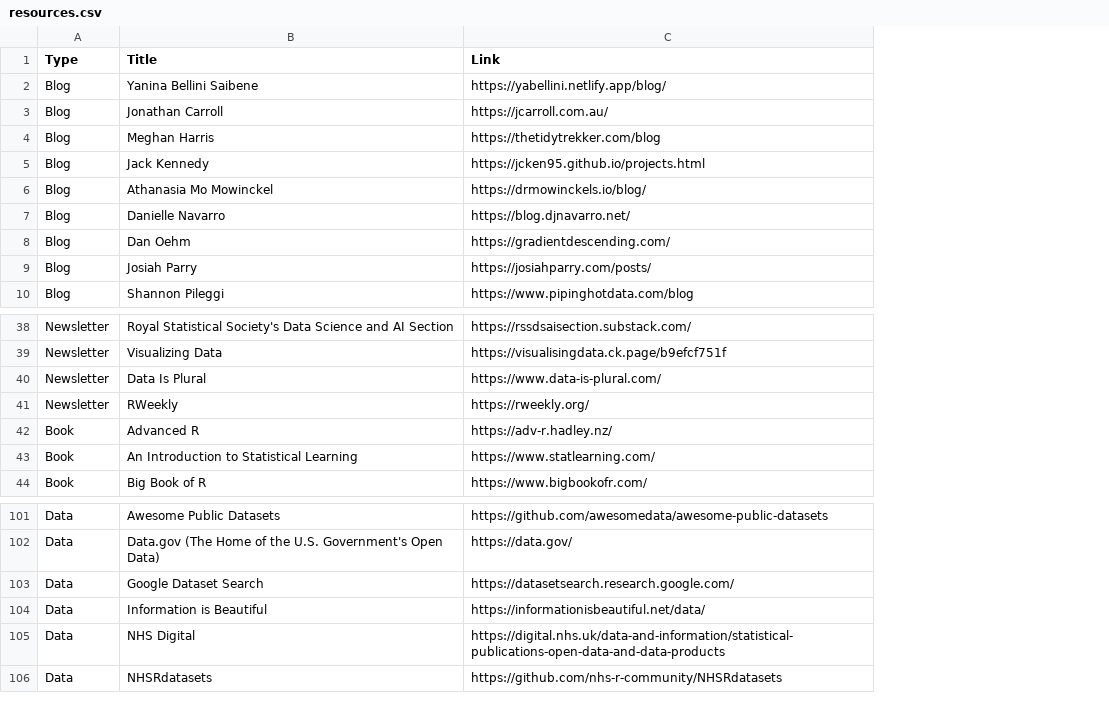
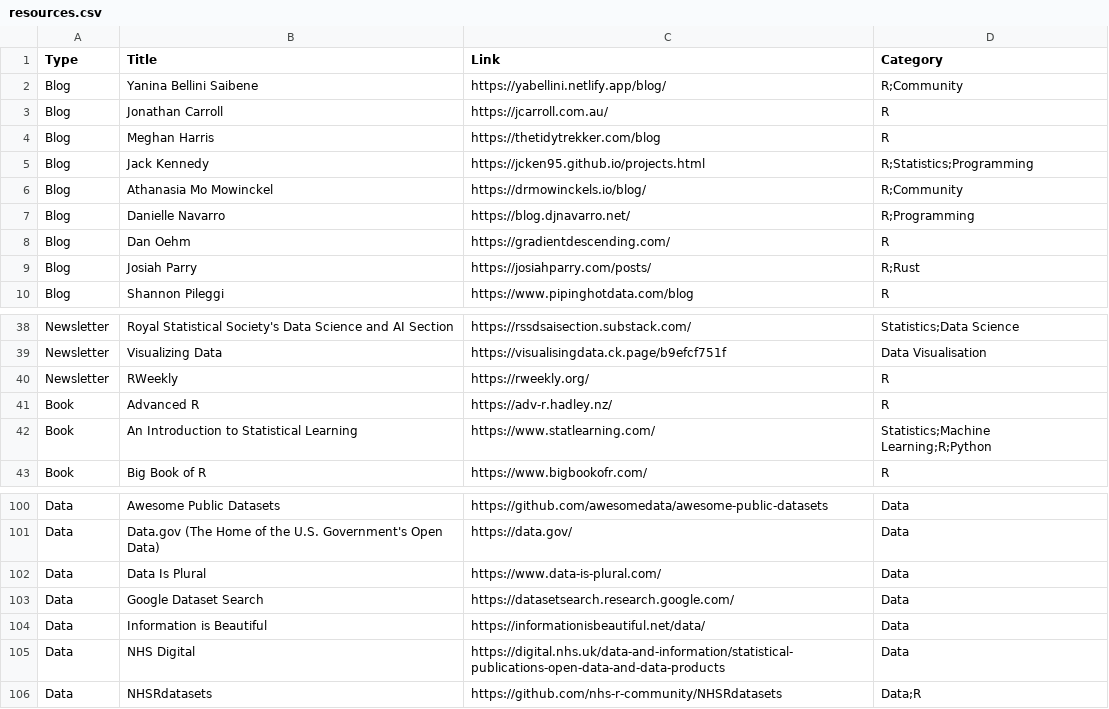
Before and after one commit to nrennie/data-science-resources, a CSV file: resources.csv, drawn as a sheet; only a part is shown, gaps mark what is left out; removed rows and columns are numbered as before the commit, all else as after; the diff names each change by its address in the sheet, - before the commit and + after, or states it on an @@ line.

Commit message:
add categories to data

```diff
--- a/resources.csv
+++ b/resources.csv
+column D (Category), rows 2-10: R;Community | R | R | R;Statistics;Programming | R;Community | R;Programming | R | R;Rust | R; rows 38-43: Statistics;Data Science | Data Visualisation | R | R | Statistics;Machine Learning;R;Python | R; rows 100-101: Data | Data; rows 103-106: Data | Data | Data | Data;R
-row 40: Newsletter | Data Is Plural | https://www.data-is-plural.com/
+row 102: Data | Data Is Plural | https://www.data-is-plural.com/ | Data
```
Also changed, not shown: 1 other file.
